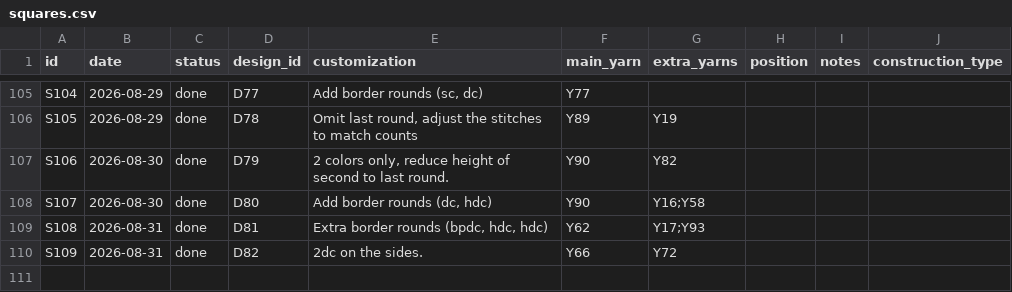
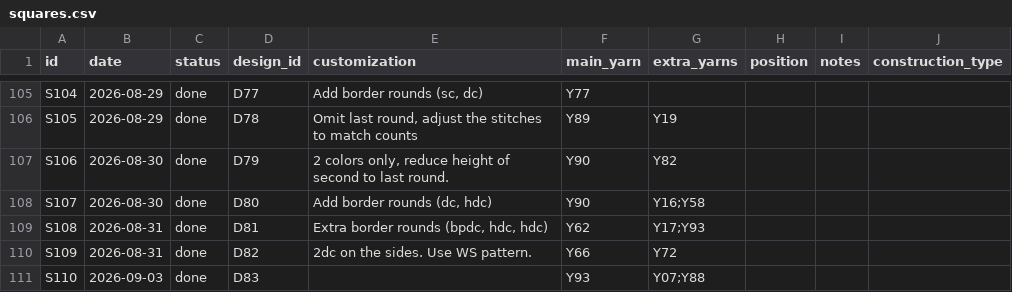
Before and after one commit to anhtr/grannydb, a CSV file: data/squares.csv, drawn as a sheet; only a part is shown, gaps mark what is left out.

Commit message:
Update 2 squares, update 1 design
- save squares/S109 — Customization: 2dc on the sides. Use WS pattern.
- save designs/D83 — Name: 35 Lotus Pod, Source: SRC07, Construction: holey, Notes: Page 78
- save squares/S110 — Date: 2026-09-03, Status: done, Design: D83, Main colour: Y93, Extra colours: Y07;Y88

```diff
--- a/data/squares.csv
+++ b/data/squares.csv
@@ -111,2 +111,3 @@ S107,2026-08-30,done,D80,"Add border rounds (dc, hdc)
 S108,2026-08-31,done,D81,"Extra border rounds (bpdc, hdc, hdc)",Y62,Y17;Y93,,,
-S109,2026-08-31,done,D82,2dc on the sides.,Y66,Y72,,,
+S109,2026-08-31,done,D82,2dc on the sides. Use WS pattern.,Y66,Y72,,,
+S110,2026-09-03,done,D83,,Y93,Y07;Y88,,,
```
Also changed, not shown: data/designs.csv.
